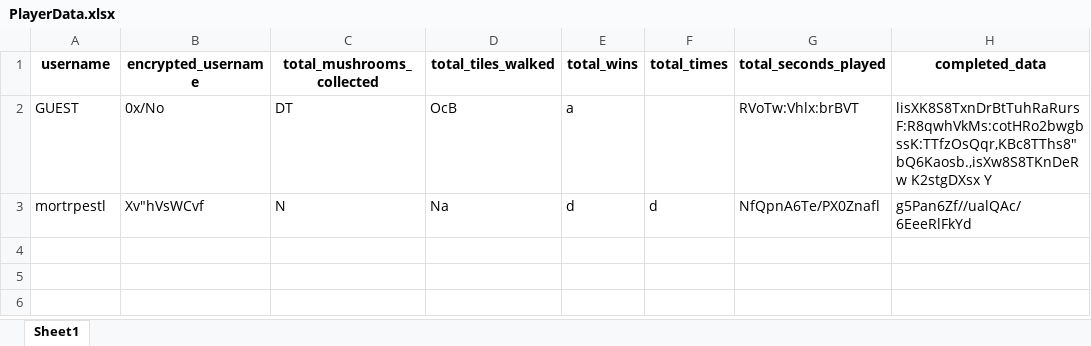
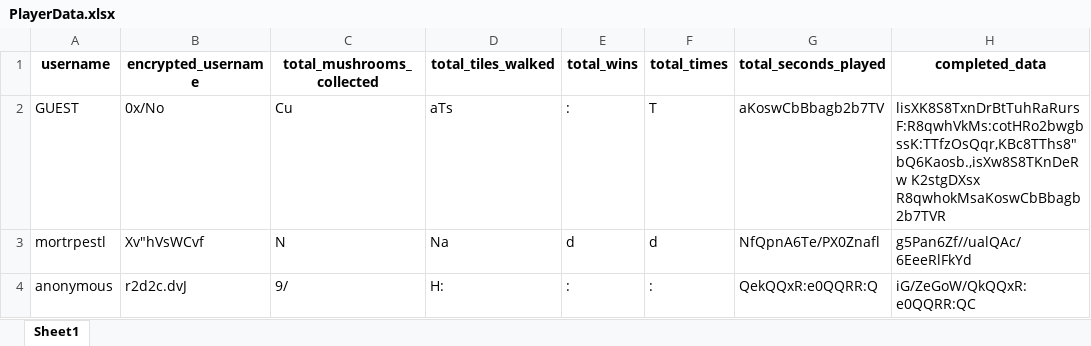
Before and after one commit to mortrpestl/shroom-raider, an Excel workbook: Bonus/Statistics/PlayerData.xlsx, sheet Sheet1, drawn as a sheet; values as stored, in another font and other column widths than the file's, no borders; the diff names each change by its address in the sheet, - before the commit and + after, or states it on an @@ line.

```diff
--- a/Bonus/Statistics/PlayerData.xlsx (sheet Sheet1)
+++ b/Bonus/Statistics/PlayerData.xlsx (sheet Sheet1)
-C2 (total_mushrooms_collected): DT
+C2 (total_mushrooms_collected): Cu
-D2 (total_tiles_walked): OcB
+D2 (total_tiles_walked): aTs
-E2 (total_wins): a
+E2 (total_wins): :
-F2 (total_times): (empty)
+F2 (total_times): T
-G2 (total_seconds_played): RVoTw:Vhlx:brBVT
+G2 (total_seconds_played): aKoswCbBbagb2b7TV
-H2 (completed_data): lisXK8S8TxnDrBtTuhRaRursF:R8qwhVkMs:cotHRo2bwgbssK:TTfzOsQqr,KBc8TThs8"bQ6Kaosb.,isXw8S8TKnDeRw K2stgDXsx Y
+H2 (completed_data): lisXK8S8TxnDrBtTuhRaRursF:R8qwhVkMs:cotHRo2bwgbssK:TTfzOsQqr,KBc8TThs8"bQ6Kaosb.,isXw8S8TKnDeRw K2stgDXsx R8qwhokMsaKoswCbBbagb2b7TVR
+row 4: anonymous | r2d2c.dvJ | 9/ | H: | : | : | QekQQxR:e0QQRR:Q | iG/ZeGoW/QkQQxR:e0QQRR:QC
```
Also changed, not shown: 6 other files.
